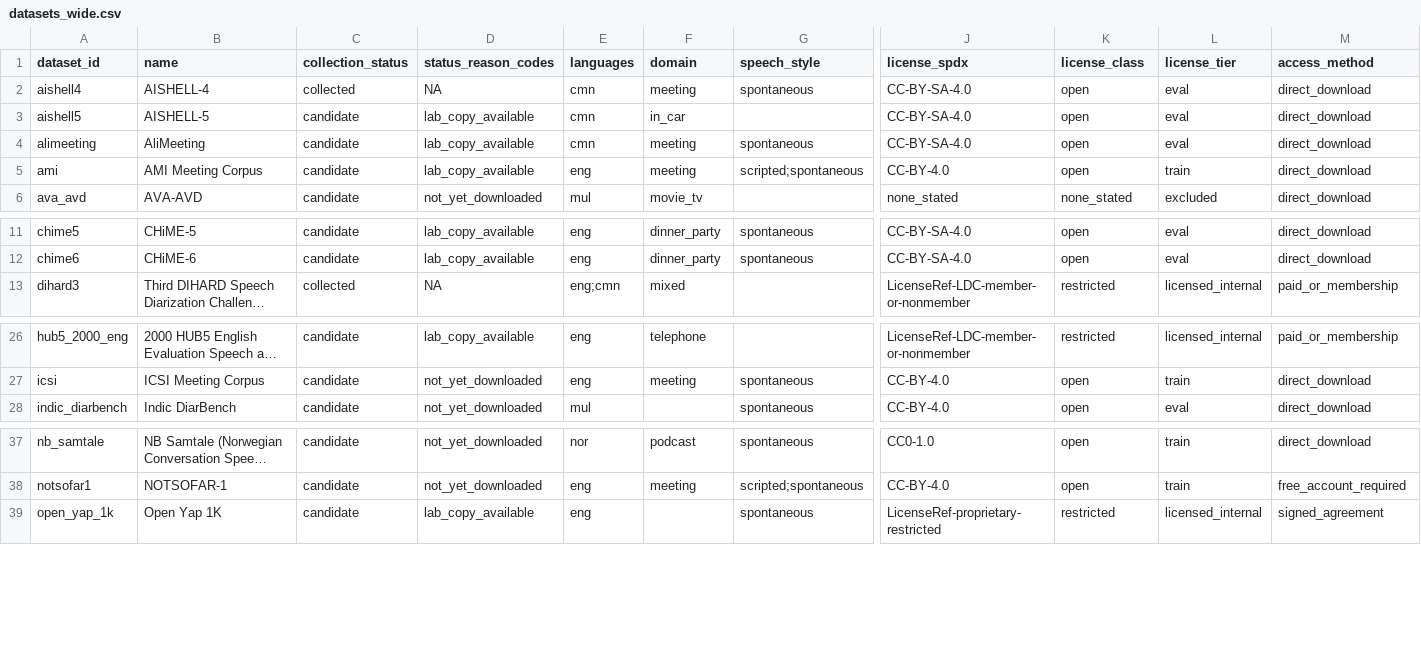
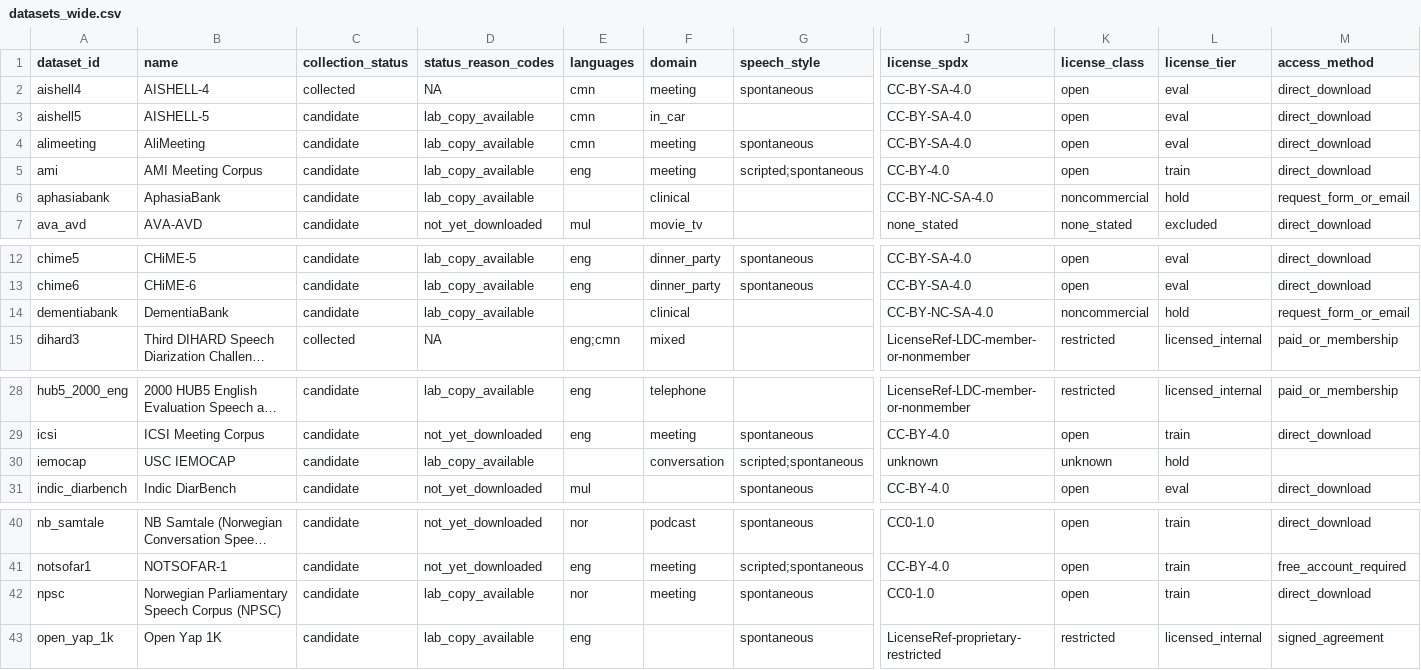
Before and after one commit to KimHaeri/sd_dataset_db, a CSV file: views/datasets_wide.csv, drawn as a sheet; only a part is shown, gaps mark what is left out; long unchanged cells end in …; rows hold the shown columns only; the diff names each change by its address in the sheet, - before the commit and + after, or states it on an @@ line.

```diff
--- a/views/datasets_wide.csv
+++ b/views/datasets_wide.csv
+row 6: aphasiabank | AphasiaBank | candidate | lab_copy_available |  | clinical |  | CC-BY-NC-SA-4.0 | noncommercial | hold | request_form_or_email
+row 14: dementiabank | DementiaBank | candidate | lab_copy_available |  | clinical |  | CC-BY-NC-SA-4.0 | noncommercial | hold | request_form_or_email
+row 30: iemocap | USC IEMOCAP | candidate | lab_copy_available |  | conversation | scripted;spontaneous | unknown | unknown | hold
+row 42: npsc | Norwegian Parliamentary Speech Corpus (NPSC) | candidate | lab_copy_available | nor | meeting | spontaneous | CC0-1.0 | open | train | direct_download
```
Also changed, not shown: data/datasets.csv, views/discrepancies.csv, 2 other files.
